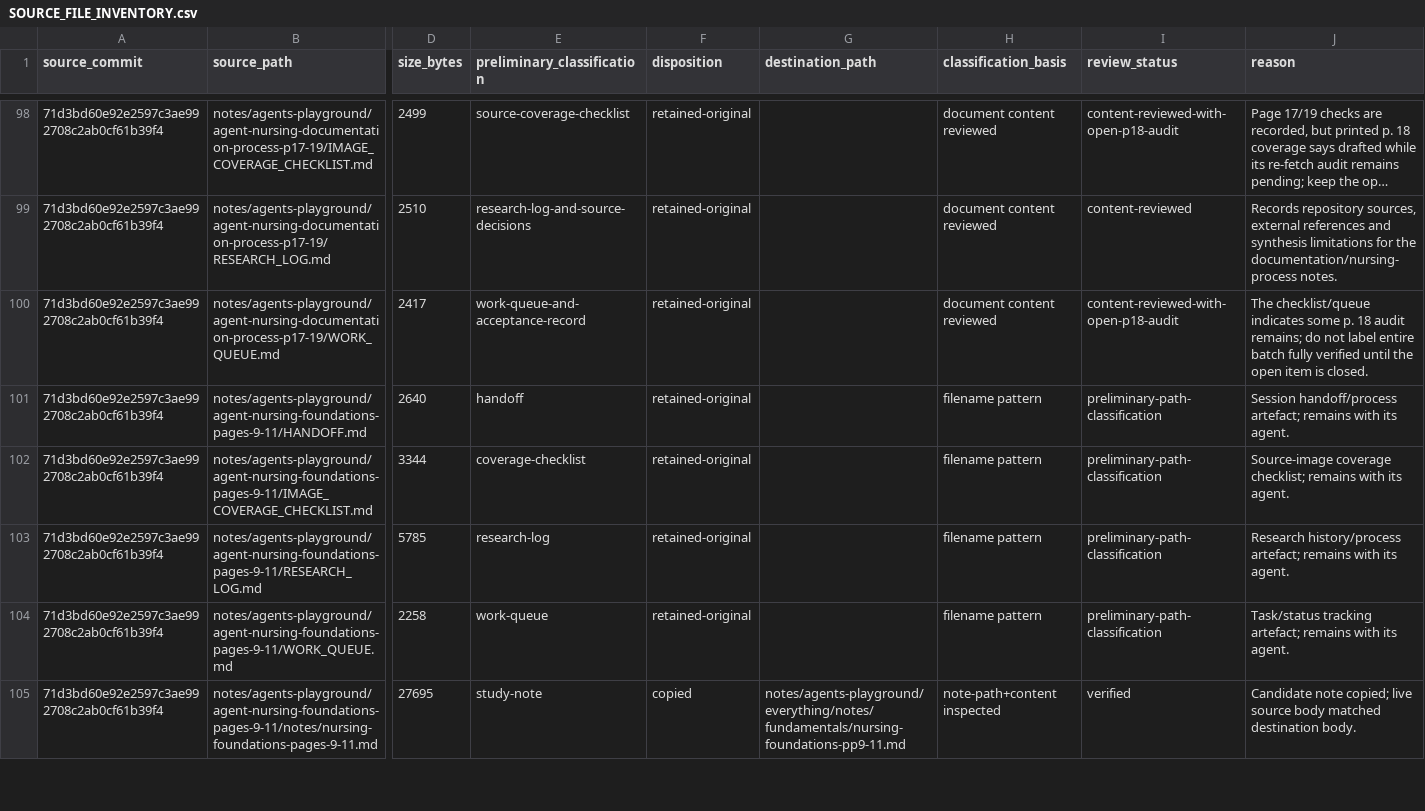
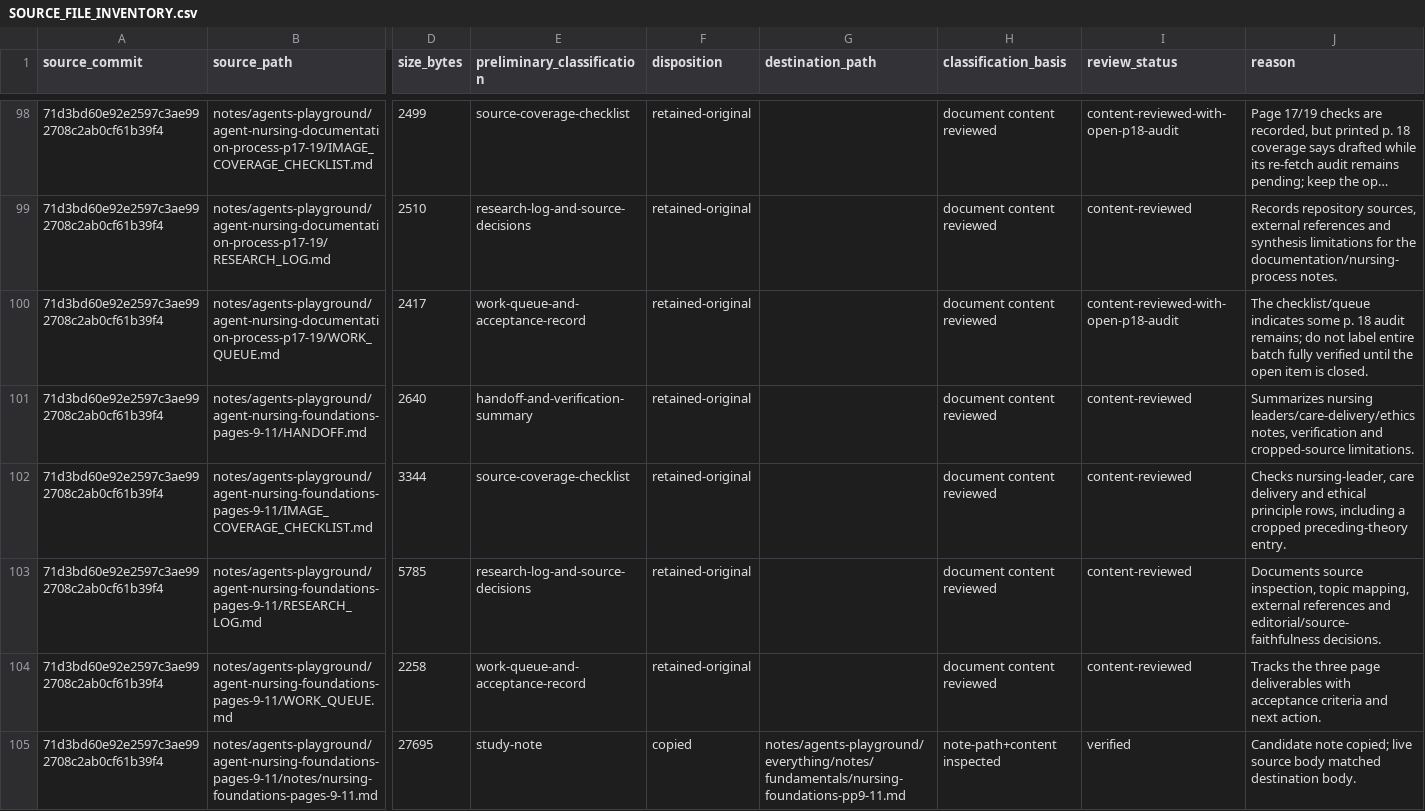
Before and after one commit to FL8Y/readthischatgpt, a CSV file: notes/agents-playground/everything/SOURCE_FILE_INVENTORY.csv, drawn as a sheet; only a part is shown, gaps mark what is left out; long unchanged cells end in …; the diff covers the shown part only; the diff names each change by its address in the sheet, - before the commit and + after, or states it on an @@ line.

Commit message:
Content-review foundations, theory, law and perioperative support records

```diff
--- a/notes/agents-playground/everything/SOURCE_FILE_INVENTORY.csv
+++ b/notes/agents-playground/everything/SOURCE_FILE_INVENTORY.csv
-E101 (preliminary_classification): handoff
+E101 (preliminary_classification): handoff-and-verification-summary
-H101:H104 (classification_basis): filename pattern
+H101:H104 (classification_basis): document content reviewed
-I101:I104 (review_status): preliminary-path-classification
+I101:I104 (review_status): content-reviewed
-J101 (reason): Session handoff/process artefact; remains with its agent.
+J101 (reason): Summarizes nursing leaders/care-delivery/ethics notes, verification and cropped-source limitations.
-E102 (preliminary_classification): coverage-checklist
+E102 (preliminary_classification): source-coverage-checklist
-J102 (reason): Source-image coverage checklist; remains with its agent.
+J102 (reason): Checks nursing-leader, care delivery and ethical principle rows, including a cropped preceding-theory entry.
-E103 (preliminary_classification): research-log
+E103 (preliminary_classification): research-log-and-source-decisions
-J103 (reason): Research history/process artefact; remains with its agent.
+J103 (reason): Documents source inspection, topic mapping, external references and editorial/source-faithfulness decisions.
-E104 (preliminary_classification): work-queue
+E104 (preliminary_classification): work-queue-and-acceptance-record
-J104 (reason): Task/status tracking artefact; remains with its agent.
+J104 (reason): Tracks the three page deliverables with acceptance criteria and next action.
```
Also changed, not shown: 80 edited cells elsewhere in this file.
